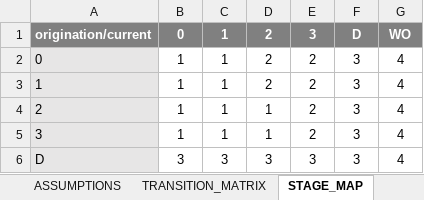
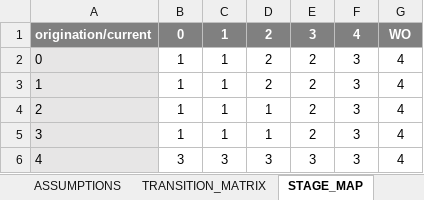
Before and after one commit to gbisschoff/Z-model, an Excel workbook: data/ASSUMPTIONS.xlsx, sheet STAGE_MAP, drawn as a sheet; values as stored, in another font and other column widths than the file's, no borders; conditional formats not drawn; the diff names each change by its address in the sheet, - before the commit and + after, or states it on an @@ line.

```diff
--- a/data/ASSUMPTIONS.xlsx (sheet STAGE_MAP)
+++ b/data/ASSUMPTIONS.xlsx (sheet STAGE_MAP)
-F1: D
+F1: 4
-A6: D
+A6: 4
```
Also changed, not shown: sheet ASSUMPTIONS, sheet TRANSITION_MATRIX, data/MONTE_CARLO_ASSUMPTIONS.xlsx, 15 other files.
